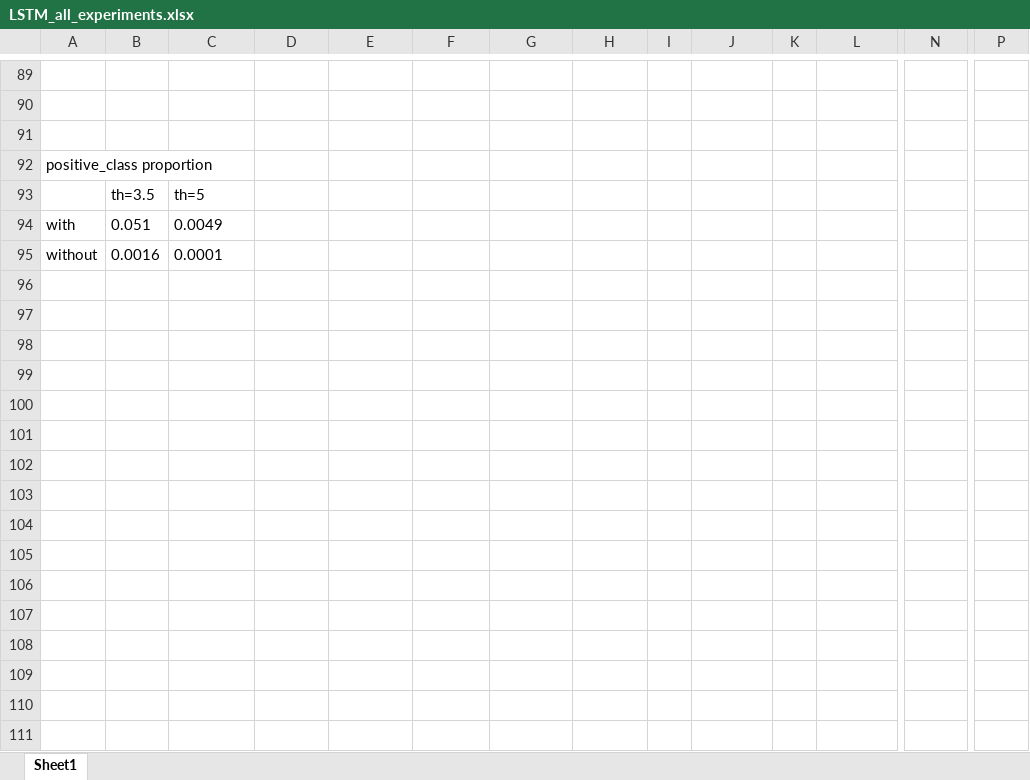
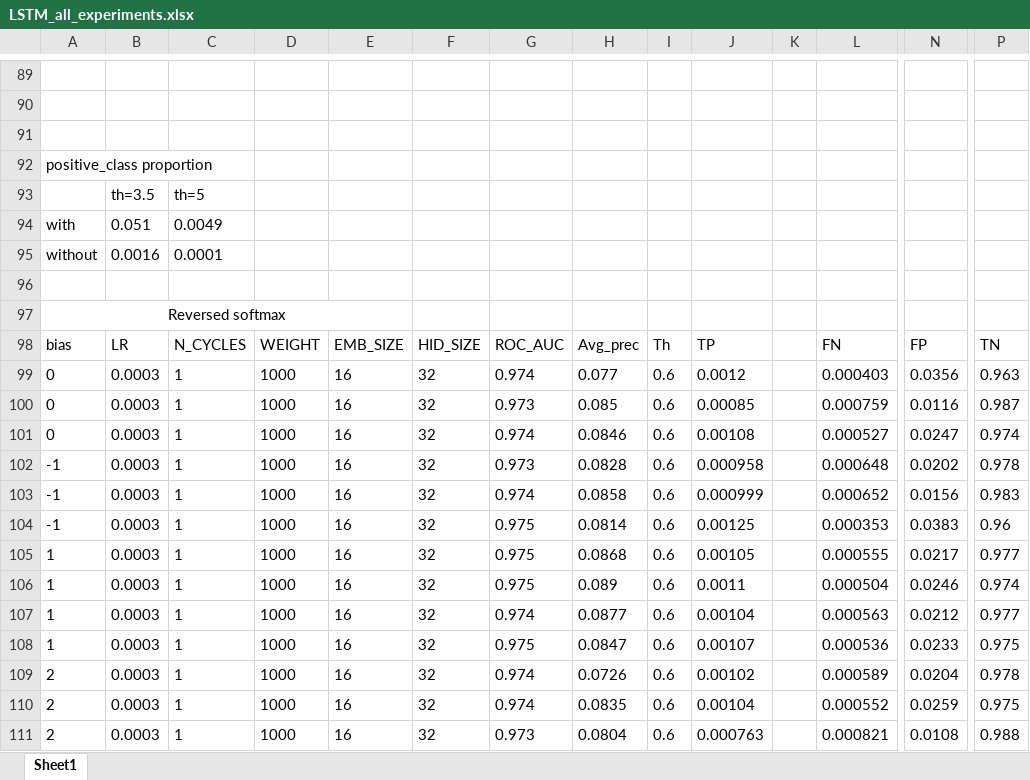
Before and after one commit to romakail/IITP_earthquakes, an Excel workbook: LSTM_all_experiments.xlsx, sheet Sheet1, drawn as a sheet; only a part is shown, gaps mark what is left out; values as stored, in another font and other column widths than the file's, no borders; rows hold the shown columns only; the diff names each change by its address in the sheet, - before the commit and + after, or states it on an @@ line.

Commit message:
Added the table

```diff
--- a/LSTM_all_experiments.xlsx (sheet Sheet1)
+++ b/LSTM_all_experiments.xlsx (sheet Sheet1)
+row 96: (empty)
+row 97: Reversed softmax
+row 98: bias | LR | N_CYCLES | WEIGHT | EMB_SIZE | HID_SIZE | ROC_AUC | Avg_prec | Th | TP |  | FN | FP | TN
+row 99: 0 | 0.0003 | 1 | 1000 | 16 | 32 | 0.974 | 0.077 | 0.6 | 0.0012 |  | 0.000403 | 0.0356 | 0.963
+row 100: 0 | 0.0003 | 1 | 1000 | 16 | 32 | 0.973 | 0.085 | 0.6 | 0.00085 |  | 0.000759 | 0.0116 | 0.987
+row 101: 0 | 0.0003 | 1 | 1000 | 16 | 32 | 0.974 | 0.0846 | 0.6 | 0.00108 |  | 0.000527 | 0.0247 | 0.974
+row 102: -1 | 0.0003 | 1 | 1000 | 16 | 32 | 0.973 | 0.0828 | 0.6 | 0.000958 |  | 0.000648 | 0.0202 | 0.978
+row 103: -1 | 0.0003 | 1 | 1000 | 16 | 32 | 0.974 | 0.0858 | 0.6 | 0.000999 |  | 0.000652 | 0.0156 | 0.983
+row 104: -1 | 0.0003 | 1 | 1000 | 16 | 32 | 0.975 | 0.0814 | 0.6 | 0.00125 |  | 0.000353 | 0.0383 | 0.96
+row 105: 1 | 0.0003 | 1 | 1000 | 16 | 32 | 0.975 | 0.0868 | 0.6 | 0.00105 |  | 0.000555 | 0.0217 | 0.977
+row 106: 1 | 0.0003 | 1 | 1000 | 16 | 32 | 0.975 | 0.089 | 0.6 | 0.0011 |  | 0.000504 | 0.0246 | 0.974
+row 107: 1 | 0.0003 | 1 | 1000 | 16 | 32 | 0.974 | 0.0877 | 0.6 | 0.00104 |  | 0.000563 | 0.0212 | 0.977
+row 108: 1 | 0.0003 | 1 | 1000 | 16 | 32 | 0.975 | 0.0847 | 0.6 | 0.00107 |  | 0.000536 | 0.0233 | 0.975
+row 109: 2 | 0.0003 | 1 | 1000 | 16 | 32 | 0.974 | 0.0726 | 0.6 | 0.00102 |  | 0.000589 | 0.0204 | 0.978
+row 110: 2 | 0.0003 | 1 | 1000 | 16 | 32 | 0.974 | 0.0835 | 0.6 | 0.00104 |  | 0.000552 | 0.0259 | 0.975
+row 111: 2 | 0.0003 | 1 | 1000 | 16 | 32 | 0.973 | 0.0804 | 0.6 | 0.000763 |  | 0.000821 | 0.0108 | 0.988
```
